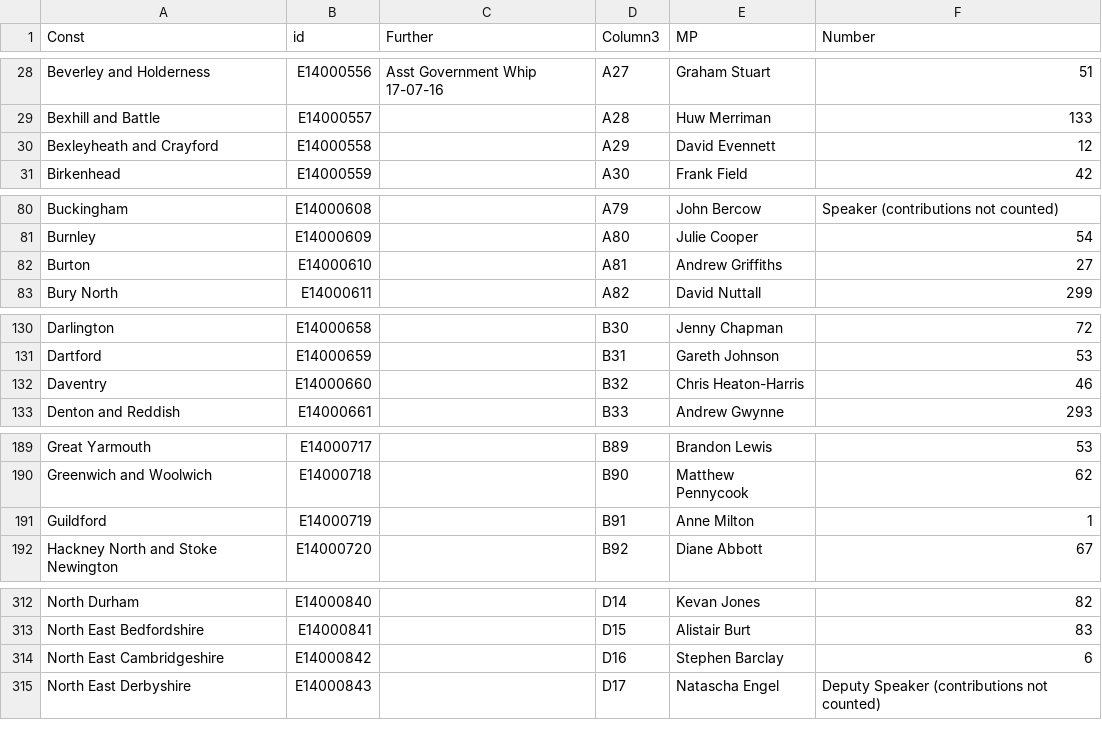
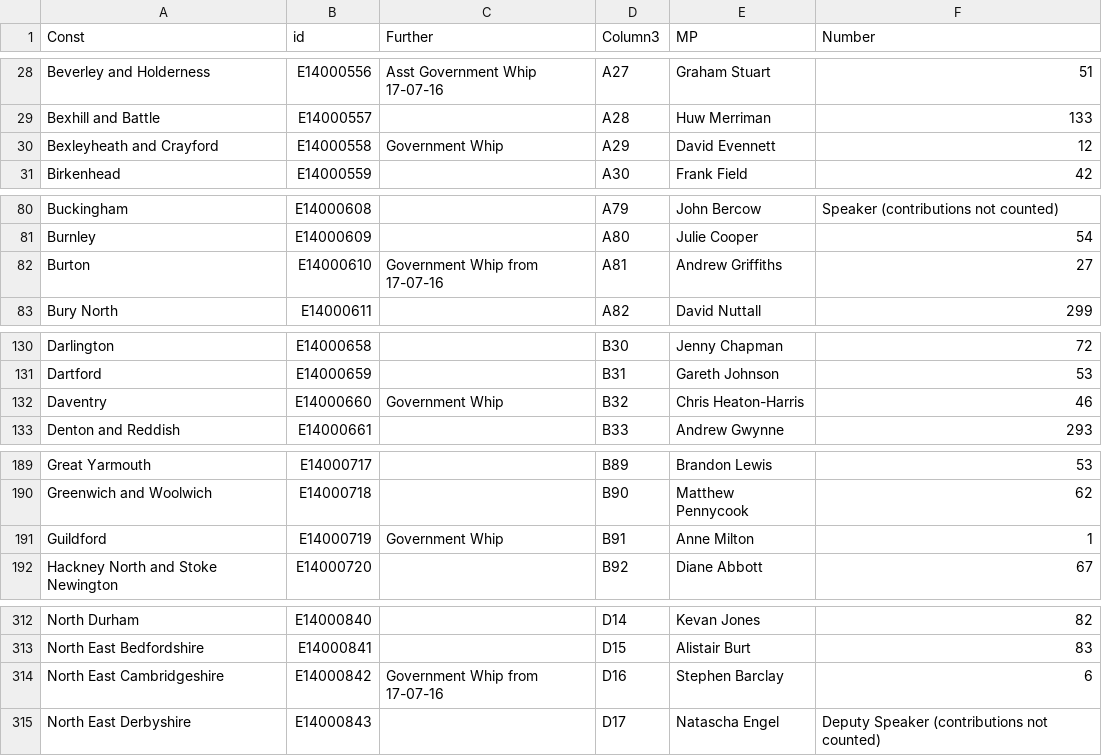
Before and after one commit to Mognar/geojson, a CSV file: mpgeo1.csv, drawn as a sheet; only a part is shown, gaps mark what is left out; the diff covers the shown part only.

Commit message:
Update mpgeo1.csv

```diff
--- a/mpgeo1.csv
+++ b/mpgeo1.csv
@@ -29,3 +29,3 @@ Beverley and Holderness,E14000556,Asst Government Whip 17-07-16,A27,Graham Stuar
 Bexhill and Battle,E14000557,,A28,Huw Merriman,133
-Bexleyheath and Crayford,E14000558,,A29,David Evennett,12
+Bexleyheath and Crayford,E14000558,Government Whip,A29,David Evennett,12
 Birkenhead,E14000559,,A30,Frank Field,42
@@ -81,3 +81,3 @@ Buckingham,E14000608,,A79,John Bercow,Speaker (contributions not counted)
 Burnley,E14000609,,A80,Julie Cooper,54
-Burton,E14000610,,A81,Andrew Griffiths,27
+Burton,E14000610,Government Whip from 17-07-16,A81,Andrew Griffiths,27
 Bury North,E14000611,,A82,David Nuttall,299
@@ -131,3 +131,3 @@ Darlington,E14000658,,B30,Jenny Chapman,72
 Dartford,E14000659,,B31,Gareth Johnson,53
-Daventry,E14000660,,B32,Chris Heaton-Harris,46
+Daventry,E14000660,Government Whip,B32,Chris Heaton-Harris,46
 Denton and Reddish,E14000661,,B33,Andrew Gwynne,293
@@ -190,3 +190,3 @@ Great Yarmouth,E14000717,,B89,Brandon Lewis,53
 Greenwich and Woolwich,E14000718,,B90,Matthew Pennycook,62
-Guildford,E14000719,,B91,Anne Milton,1
+Guildford,E14000719,Government Whip,B91,Anne Milton,1
 Hackney North and Stoke Newington,E14000720,,B92,Diane Abbott,67
@@ -313,3 +313,3 @@ North Durham,E14000840,,D14,Kevan Jones,82
 North East Bedfordshire,E14000841,,D15,Alistair Burt,83
-North East Cambridgeshire,E14000842,,D16,Stephen Barclay,6
+North East Cambridgeshire,E14000842,Government Whip from 17-07-16,D16,Stephen Barclay,6
 North East Derbyshire,E14000843,,D17,Natascha Engel,Deputy Speaker (contributions not counted)
```
Also changed, not shown: 8 edited cells elsewhere in this file.
